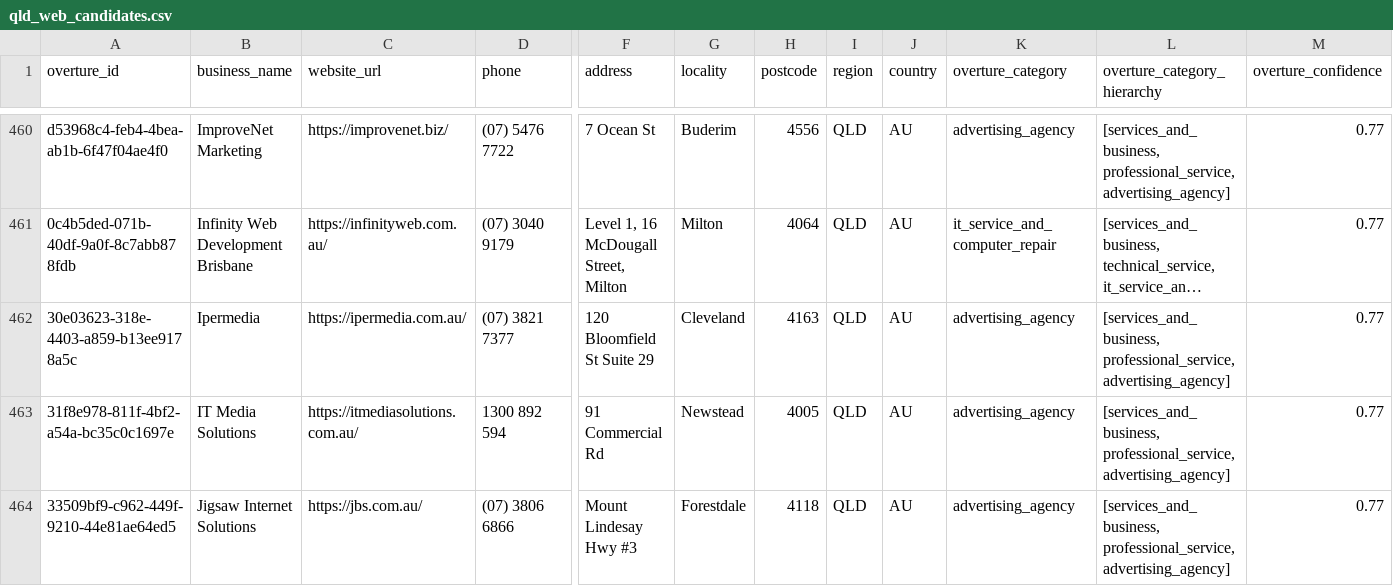
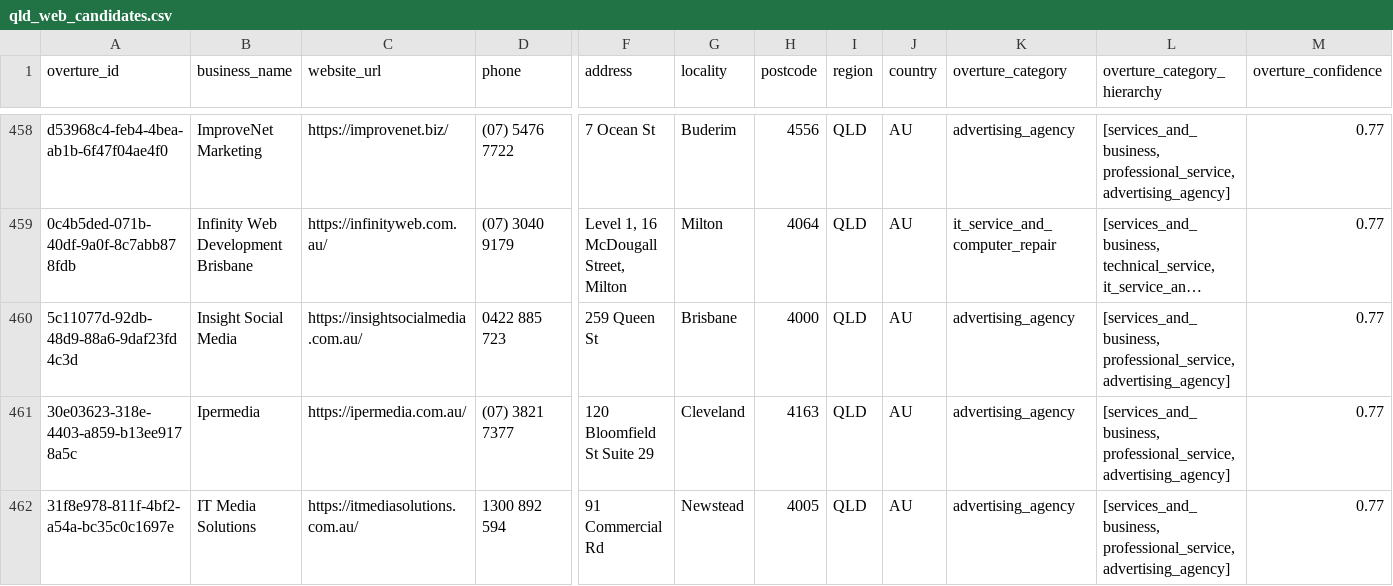
Before and after one commit to hostioau/lwd-overture-importer, a CSV file: output/qld_web_candidates.csv, drawn as a sheet; only a part is shown, gaps mark what is left out; the shorter side is filled out with more unchanged rows; long unchanged cells end in …; rows hold the shown columns only; the diff covers the shown part only; the diff names each change by its address in the sheet, - before the commit and + after, or states it on an @@ line.

```diff
--- a/output/qld_web_candidates.csv
+++ b/output/qld_web_candidates.csv
+row 460: 5c11077d-92db-48d9-88a6-9daf23fd4c3d | Insight Social Media | https://insightsocialmedia.com.au/ | 0422 885 723 | 259 Queen St | Brisbane | 4000 | QLD | AU | advertising_agency | [services_and_business, professional_service, advertising_agency] | 0.77
```
Also changed, not shown: 2 added rows, 3 removed rows and 17 edited cells elsewhere in this file.
